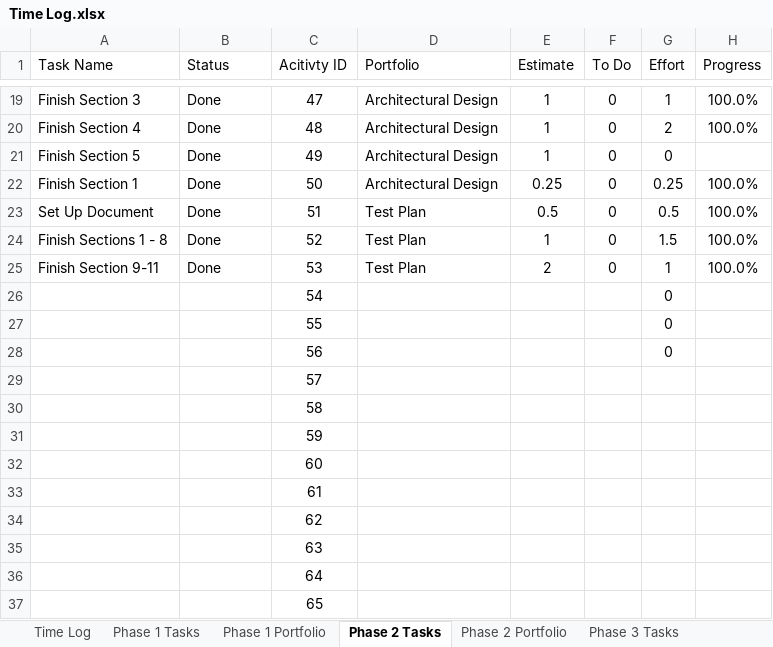
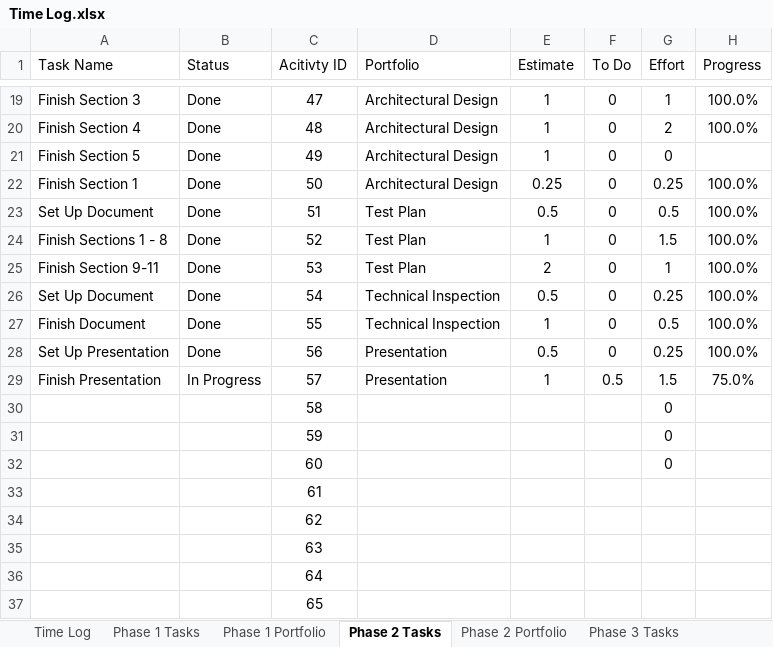
Before and after one commit to ttmarshall12/KSUMSE, an Excel workbook: Time Log.xlsx, sheet Phase 2 Tasks, drawn as a sheet; only a part is shown, gaps mark what is left out; values as stored, in another font and other column widths than the file's, no borders; the diff covers the shown part only; the diff names each change by its address in the sheet, - before the commit and + after, or states it on an @@ line.

Commit message:
Finished prototype and prep for presentation

```diff
--- a/Time Log.xlsx (sheet Phase 2 Tasks)
+++ b/Time Log.xlsx (sheet Phase 2 Tasks)
-A26 (Task Name): (empty)
+A26 (Task Name): Set Up Document
-B26:B28 (Status): (empty)
+B26:B28 (Status): Done
-D26:D27 (Portfolio): (empty)
+D26:D27 (Portfolio): Technical Inspection
-E26 (Estimate): (empty)
+E26 (Estimate): 0.5
-F26:F28 (To Do): (empty)
+F26:F28 (To Do): 0
-G26 (Effort): 0
+G26 (Effort): 0.25
-H26:H28 (Progress): (empty)
+H26:H28 (Progress): 100.0%
-A27 (Task Name): (empty)
+A27 (Task Name): Finish Document
-E27 (Estimate): (empty)
+E27 (Estimate): 1
-G27 (Effort): 0
+G27 (Effort): 0.5
-A28 (Task Name): (empty)
+A28 (Task Name): Set Up Presentation
-D28:D29 (Portfolio): (empty)
+D28:D29 (Portfolio): Presentation
-E28 (Estimate): (empty)
+E28 (Estimate): 0.5
-G28 (Effort): 0
+G28 (Effort): 0.25
-A29 (Task Name): (empty)
+A29 (Task Name): Finish Presentation
-B29 (Status): (empty)
+B29 (Status): In Progress
-E29 (Estimate): (empty)
+E29 (Estimate): 1
-F29 (To Do): (empty)
+F29 (To Do): 0.5
-G29 (Effort): (empty)
+G29 (Effort): 1.5
-H29 (Progress): (empty)
+H29 (Progress): 75.0%
-G30:G32 (Effort): (empty)
+G30:G32 (Effort): 0
```
Also changed, not shown: 20 edited cells elsewhere in this sheet, sheet Time Log, sheet Phase 2 Portfolio, sheet Project Overview, sheet Phase 3 Portfolio, sheet Phase 3 Tasks, sheet Phase 1 Portfolio, 10 other files.
